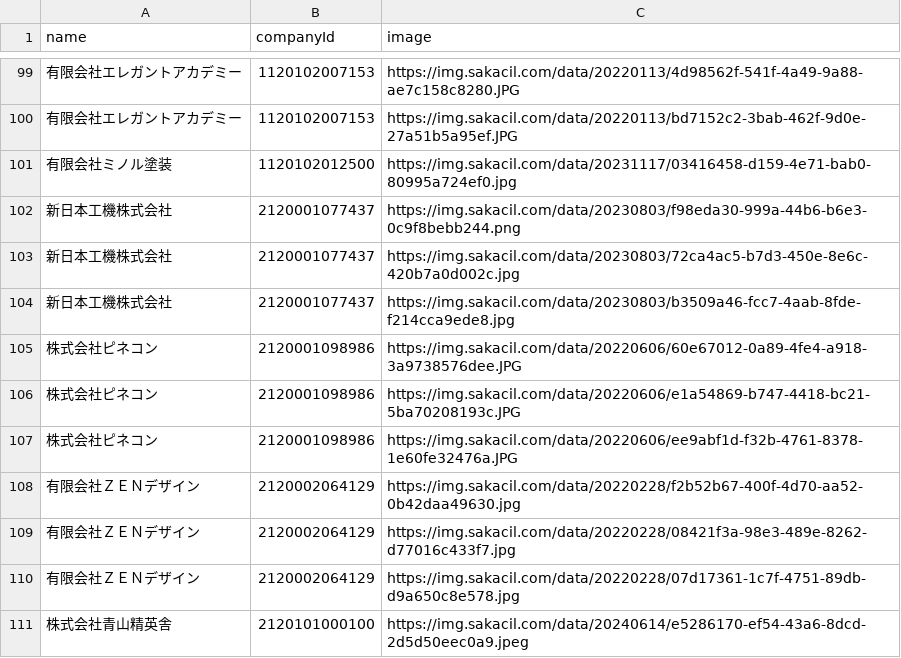
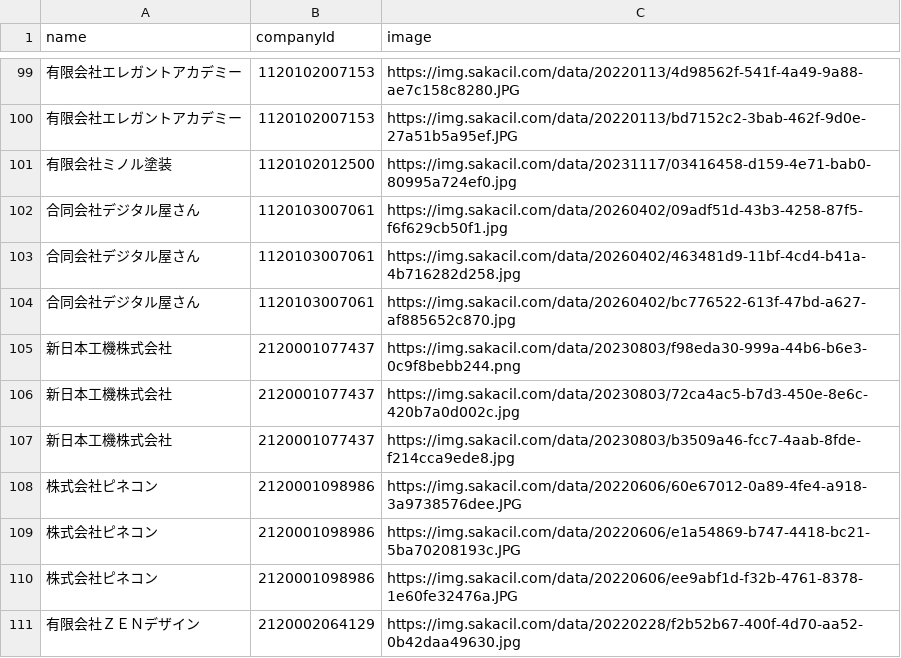
Before and after one commit to codeforosaka/sakai-biz-opendata, a CSV file: data/company_images.csv, drawn as a sheet; only a part is shown, gaps mark what is left out; the shorter side is filled out with more unchanged rows; the diff names each change by its address in the sheet, - before the commit and + after, or states it on an @@ line.

Commit message:
update data

```diff
--- a/data/company_images.csv
+++ b/data/company_images.csv
+row 102: 合同会社デジタル屋さん | 1120103007061 | https://img.sakacil.com/data/20260402/09adf51d-43b3-4258-87f5-f6f629cb50f1.jpg
+row 103: 合同会社デジタル屋さん | 1120103007061 | https://img.sakacil.com/data/20260402/463481d9-11bf-4cd4-b41a-4b716282d258.jpg
+row 104: 合同会社デジタル屋さん | 1120103007061 | https://img.sakacil.com/data/20260402/bc776522-613f-47bd-a627-af885652c870.jpg
```
Also changed, not shown: 6 other files.
